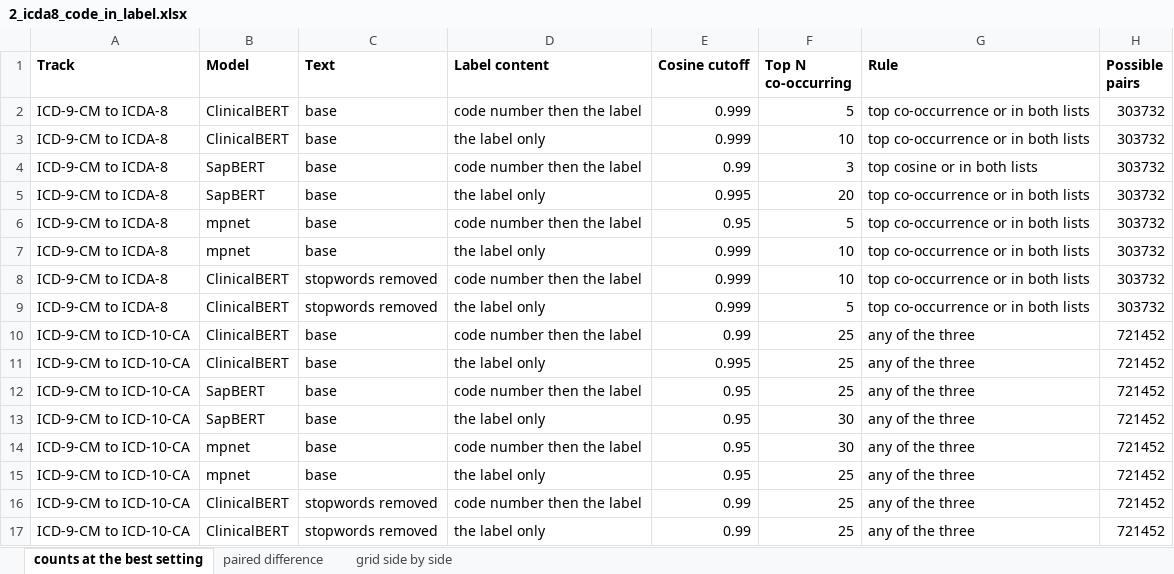
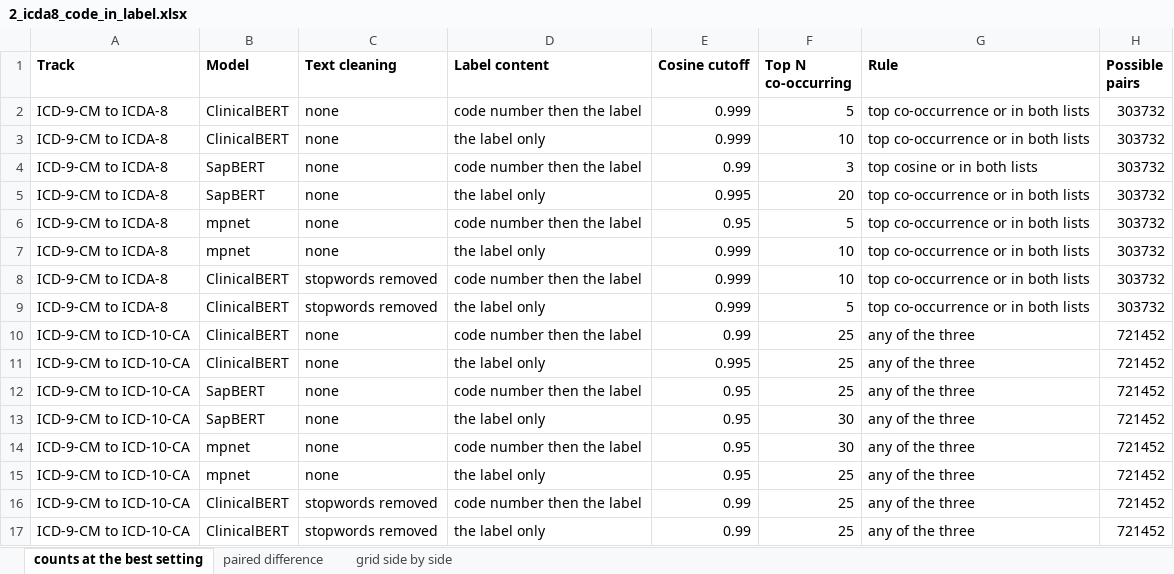
Before and after one commit to huznot/SAPBert, an Excel workbook: results/sep9_meeting/2_icda8_code_in_label.xlsx, sheet counts at the best setting, drawn as a sheet; only a part is shown; values as stored, in another font and other column widths than the file's, no borders; the diff names each change by its address in the sheet, - before the commit and + after, or states it on an @@ line.

Commit message:
clearer text cleaning column in the icda-8 workbook

```diff
--- a/results/sep9_meeting/2_icda8_code_in_label.xlsx (sheet counts at the best setting)
+++ b/results/sep9_meeting/2_icda8_code_in_label.xlsx (sheet counts at the best setting)
-C1: Text
+C1: Text cleaning
-C2:C7 (Text cleaning): base
+C2:C7 (Text cleaning): none
-C10:C15 (Text cleaning): base
+C10:C15 (Text cleaning): none
```
Also changed, not shown: sheet grid side by side, sheet paired difference, 2 other files.
